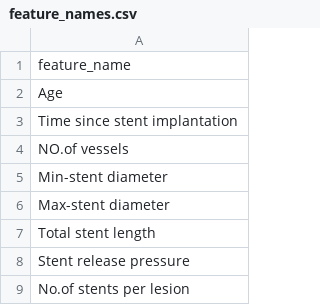
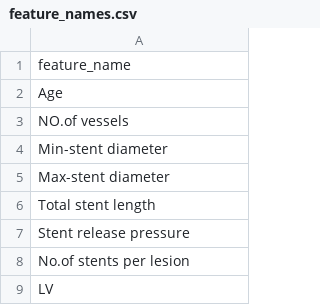
Before and after one commit to amiiirdara/vlst, a CSV file: data/processed/feature_names.csv, drawn as a sheet; only a part is shown; the shorter side is filled out with more unchanged rows; the diff names each change by its address in the sheet, - before the commit and + after, or states it on an @@ line.

```diff
--- a/data/processed/feature_names.csv
+++ b/data/processed/feature_names.csv
-row 3: Time since stent implantation
```
Also changed, not shown: data/processed/column_config.csv, 9 other files.
